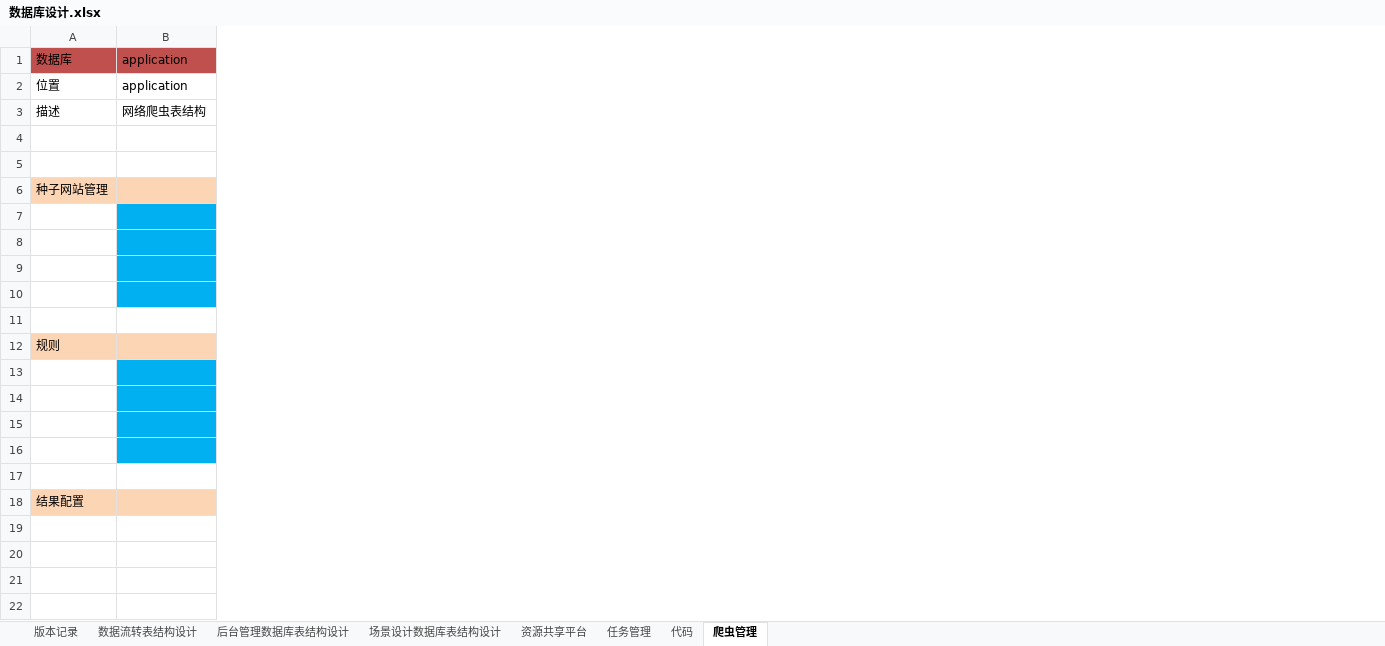
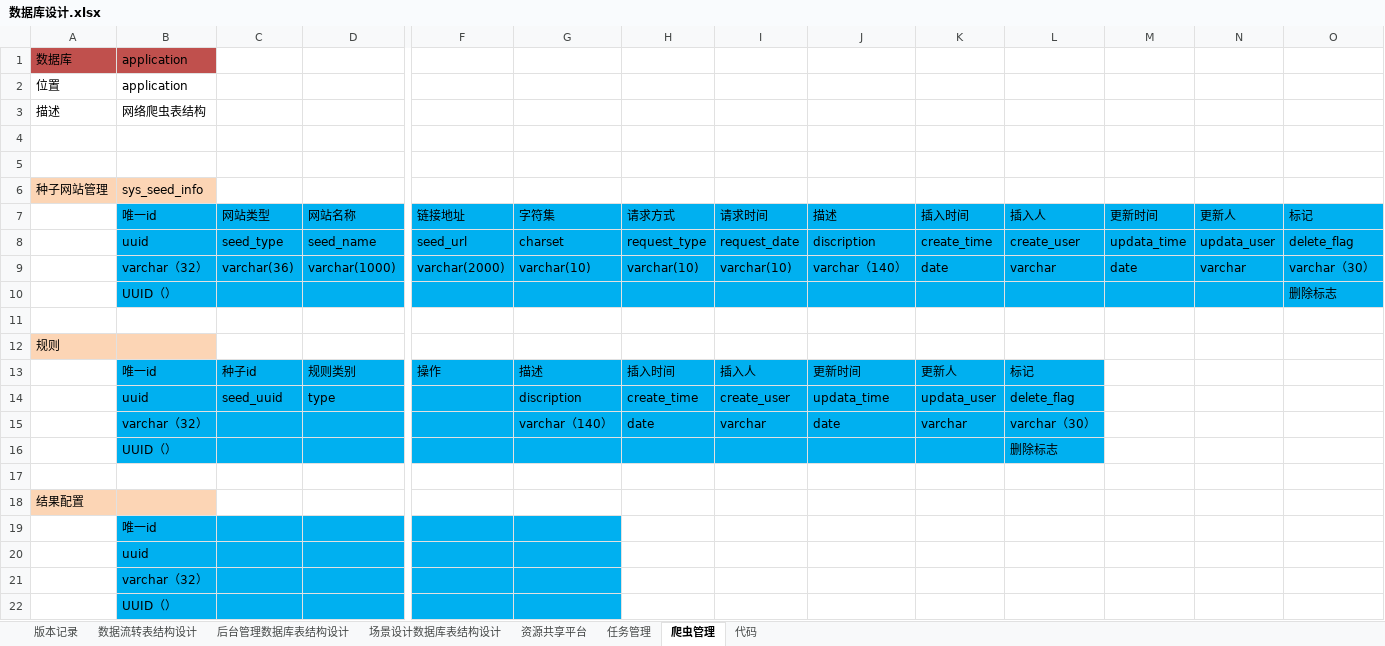
Before and after one commit to 514840279/danyuan-application, an Excel workbook: 数据库设计.xlsx, sheet 爬虫管理, drawn as a sheet; only a part is shown, gaps mark what is left out; values as stored, in another font and other column widths than the file's, no borders; rows hold the shown columns only; the diff covers the shown part only; the diff names each change by its address in the sheet, - before the commit and + after, or states it on an @@ line.

```diff
--- a/数据库设计.xlsx (sheet 爬虫管理)
+++ b/数据库设计.xlsx (sheet 爬虫管理)
@@ sheet tab order changed: 版本记录 | 数据流转表结构设计 | 后台管理数据库表结构设计 | 场景设计数据库表结构设计 | 资源共享平台 | 任务管理 | 爬虫管理 | 代码 @@
+column C, rows 7-14: 网站类型 | seed_type | varchar(36) |  |  |  | 种子id | seed_uuid
+column D, rows 7-14: 网站名称 | seed_name | varchar(1000) |  |  |  | 规则类别 | type
+column F, rows 7-13: 链接地址 | seed_url | varchar(2000) |  |  |  | 操作
+column G, rows 7-15: 字符集 | charset | varchar(10) |  |  |  | 描述 | discription | varchar（140）
+column H, rows 7-15: 请求方式 | request_type | varchar(10) |  |  |  | 插入时间 | create_time | date
+column I, rows 7-15: 请求时间 | request_date | varchar(10) |  |  |  | 插入人 | create_user | varchar
+column J, rows 7-15: 描述 | discription | varchar（140） |  |  |  | 更新时间 | updata_time | date
+column K, rows 7-15: 插入时间 | create_time | date |  |  |  | 更新人 | updata_user | varchar
+column L, rows 7-16: 插入人 | create_user | varchar |  |  |  | 标记 | delete_flag | varchar（30） | 删除标志
+column M, rows 7-9: 更新时间 | updata_time | date
+column N, rows 7-9: 更新人 | updata_user | varchar
+column O, rows 7-10: 标记 | delete_flag | varchar（30） | 删除标志
-B6: (empty)
+B6: sys_seed_info
-row 7: (empty)
+row 7:  | 唯一id | 网站类型 | 网站名称 | 链接地址 | 字符集 | 请求方式 | 请求时间 | 描述 | 插入时间 | 插入人 | 更新时间 | 更新人 | 标记
-row 8: (empty)
+row 8:  | uuid | seed_type | seed_name | seed_url | charset | request_type | request_date | discription | create_time | create_user | updata_time | updata_user | delete_flag
-row 9: (empty)
+row 9:  | varchar（32） | varchar(36) | varchar(1000) | varchar(2000) | varchar(10) | varchar(10) | varchar(10) | varchar（140） | date | varchar | date | varchar | varchar（30）
-row 10: (empty)
+row 10:  | UUID（） |  |  |  |  |  |  |  |  |  |  |  | 删除标志
-row 13: (empty)
+row 13:  | 唯一id | 种子id | 规则类别 | 操作 | 描述 | 插入时间 | 插入人 | 更新时间 | 更新人 | 标记
-row 14: (empty)
+row 14:  | uuid | seed_uuid | type |  | discription | create_time | create_user | updata_time | updata_user | delete_flag
-row 15: (empty)
+row 15:  | varchar（32） |  |  |  | varchar（140） | date | varchar | date | varchar | varchar（30）
-row 16: (empty)
+row 16:  | UUID（） |  |  |  |  |  |  |  |  | 删除标志
+row 19:  | 唯一id
+row 20:  | uuid
+row 21:  | varchar（32）
+row 22:  | UUID（）
```
Also changed, not shown: 2 removed columns elsewhere in this sheet, 18 other files.
